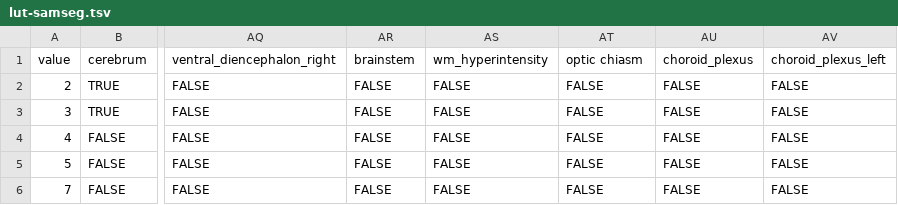
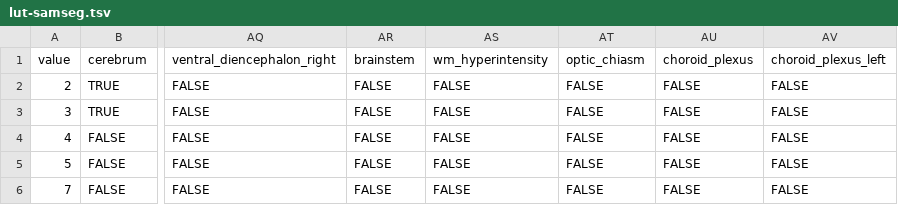
Before and after one commit to TKoscik/neuroimage_code, a TSV file: lut/lut-samseg.tsv, drawn as a sheet; only a part is shown, gaps mark what is left out; the diff names each change by its address in the sheet, - before the commit and + after, or states it on an @@ line.

Commit message:
Update lut-samseg.tsv -> optic chiasm header label changed to optic_chiasm bc spaces are not allowed. Make sure this doesn't mess with scripts.

```diff
--- a/lut/lut-samseg.tsv
+++ b/lut/lut-samseg.tsv
-AT1: optic chiasm
+AT1: optic_chiasm
```
